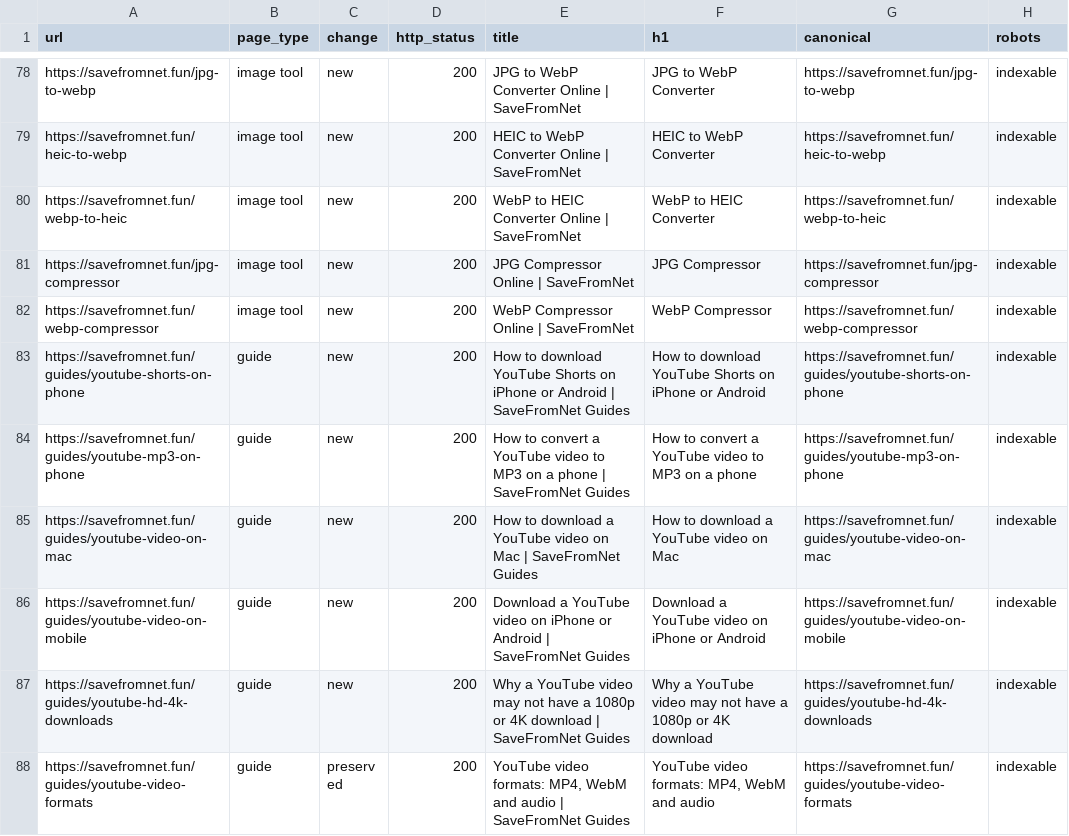
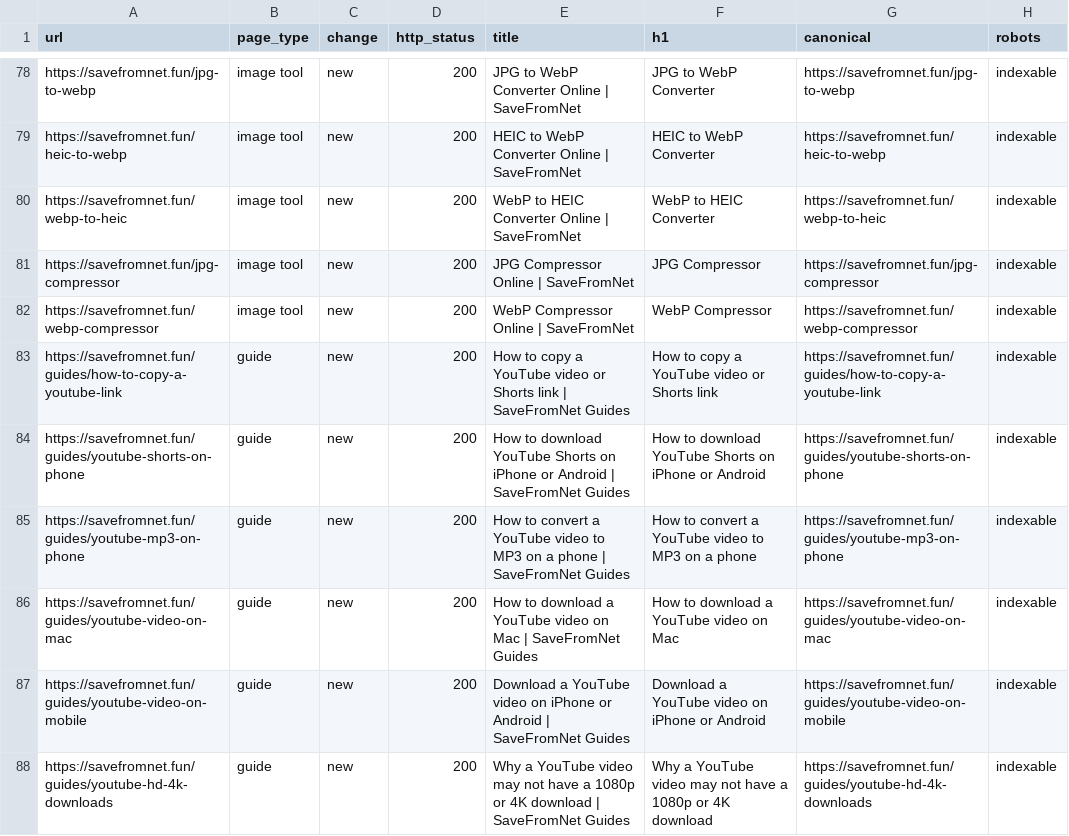
Before and after one commit to umardesignsin-sketch/savefromnetytdownloader, a CSV file: growth/savefromnet-url-inventory.csv, drawn as a sheet; only a part is shown, gaps mark what is left out; the shorter side is filled out with more unchanged rows.

Commit message:
Add YouTube SEO navigation and link guide

```diff
--- a/growth/savefromnet-url-inventory.csv
+++ b/growth/savefromnet-url-inventory.csv
@@ -82,2 +82,3 @@ https://savefromnet.fun/jpg-compressor,image tool,new,200,JPG Compressor Online
 https://savefromnet.fun/webp-compressor,image tool,new,200,WebP Compressor Online | SaveFromNet,WebP Compressor,https://savefromnet.fun/webp-compressor,indexable
+https://savefromnet.fun/guides/how-to-copy-a-youtube-link,guide,new,200,How to copy a YouTube video or Shorts link | SaveFromNet Guides,How to copy a YouTube video or Shorts link,https://savefromnet.fun/guides/how-to-copy-a-youtube-link,indexable
 https://savefromnet.fun/guides/youtube-shorts-on-phone,guide,new,200,How to download YouTube Shorts on iPhone or Android | SaveFromNet Guides,How to download YouTube Shorts on iPhone or Android,https://savefromnet.fun/guides/youtube-shorts-on-phone,indexable
```
Also changed, not shown: 5 other files.
